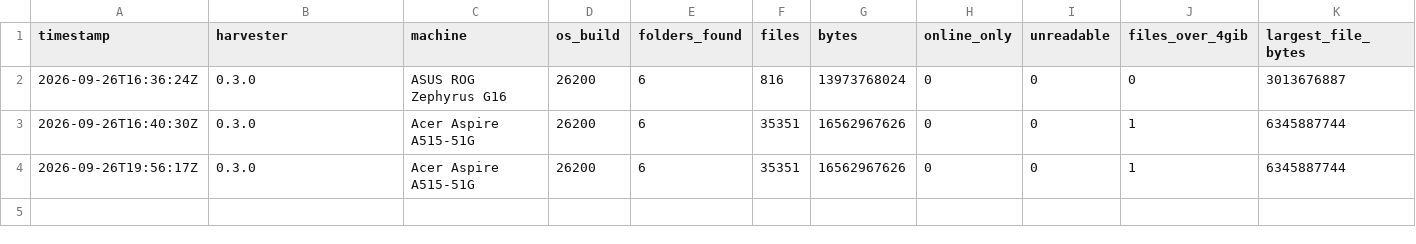
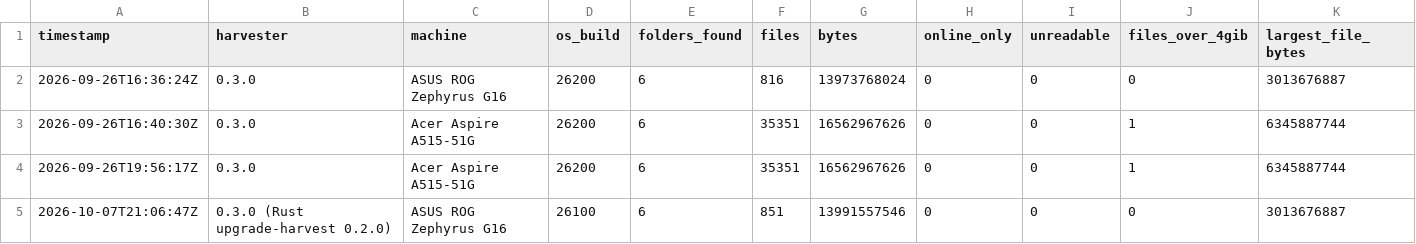
Before and after one commit to addlatt/upgrade_, a CSV file: docs/validation-results/harvest-folder-map.csv, drawn as a sheet; only a part is shown; rows hold the shown columns only; the diff names each change by its address in the sheet, - before the commit and + after, or states it on an @@ line.

```diff
--- a/docs/validation-results/harvest-folder-map.csv
+++ b/docs/validation-results/harvest-folder-map.csv
+row 5: 2026-10-07T21:06:47Z | 0.3.0 (Rust upgrade-harvest 0.2.0) | ASUS ROG Zephyrus G16 | 26100 | 6 | 851 | 13991557546 | 0 | 0 | 0 | 3013676887
```
Also changed, not shown: docs/validation-results/port-parity.csv, 11 other files.
